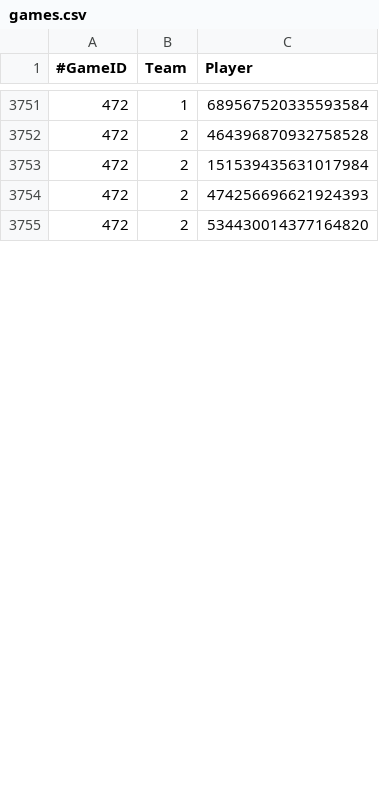
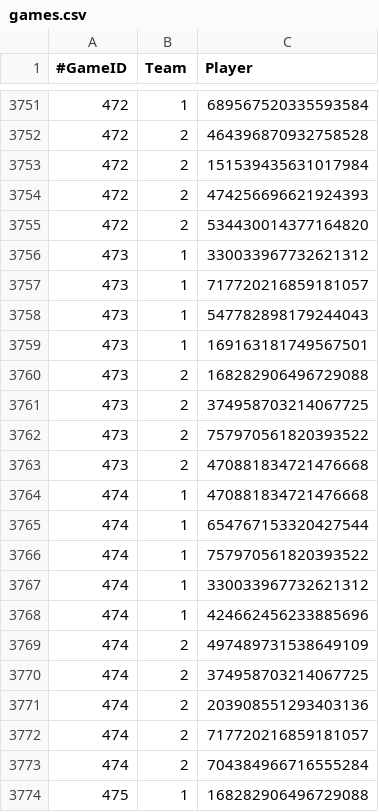
Before and after one commit to Erebusaur/elo_bot, a CSV file: api/data/games.csv, drawn as a sheet; only a part is shown, gaps mark what is left out; the diff covers the shown part only.

Commit message:
Add games and clearqueue command

```diff
--- a/api/data/games.csv
+++ b/api/data/games.csv
@@ -3755 +3755,20 @@
 472,2,534430014377164820
+473,1,330033967732621312
+473,1,717720216859181057
+473,1,547782898179244043
+473,1,169163181749567501
+473,2,168282906496729088
+473,2,374958703214067725
+473,2,757970561820393522
+473,2,470881834721476668
+474,1,470881834721476668
+474,1,654767153320427544
+474,1,757970561820393522
+474,1,330033967732621312
+474,1,424662456233885696
+474,2,497489731538649109
+474,2,374958703214067725
+474,2,203908551293403136
+474,2,717720216859181057
+474,2,704384966716555284
+475,1,168282906496729088
```
Also changed, not shown: 15 added rows and 1 edited cell elsewhere in this file, api/data/scores.csv, 1 other file.
